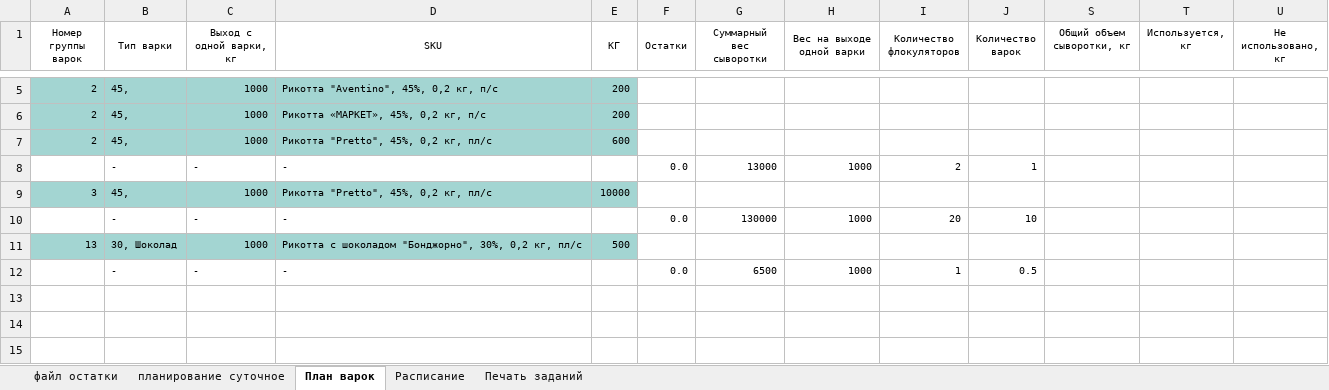
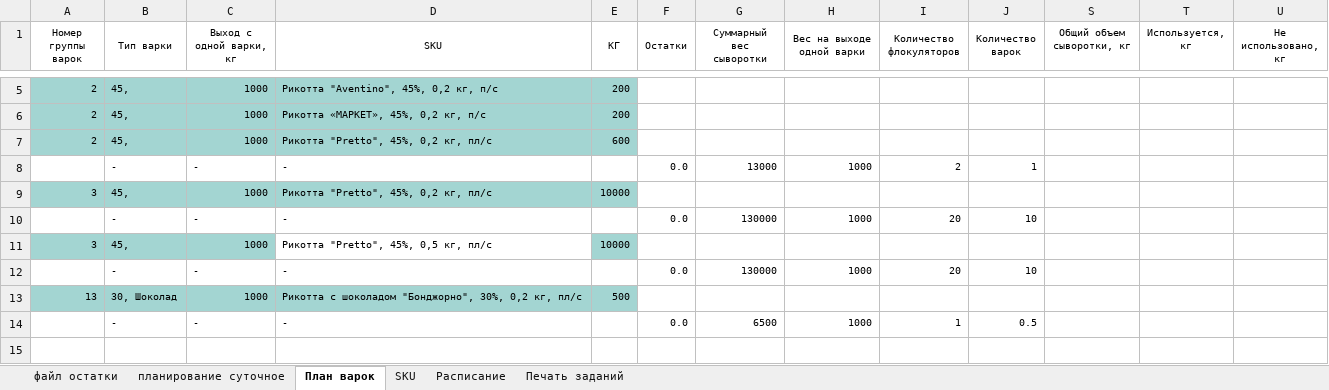
Before and after one commit to nkrokhmal/umalat, an Excel workbook: app/data/static/samples/by_department/ricotta/2023-09-23 Расписание рикотта.xlsx, sheet План варок, drawn as a sheet; only a part is shown, gaps mark what is left out; the shorter side is filled out with more unchanged rows; values as stored, in another font and other column widths than the file's, no borders; conditional formats not drawn; 1 other sheet too large or unreadable and not compared; the diff names each change by its address in the sheet, - before the commit and + after, or states it on an @@ line.

```diff
--- a/app/data/static/samples/by_department/ricotta/2023-09-23 Расписание рикотта.xlsx (sheet План варок)
+++ b/app/data/static/samples/by_department/ricotta/2023-09-23 Расписание рикотта.xlsx (sheet План варок)
@@ sheet tab unhidden: SKU @@
+row 11: 3 | 45, | 1000 | Рикотта "Pretto", 45%, 0,5 кг, пл/с | 10000
+row 12:  | - | - | - |  | 0.0 | 130000 | 1000 | 20 | 10
```
Also changed, not shown: hidden cells, 3 other files.
